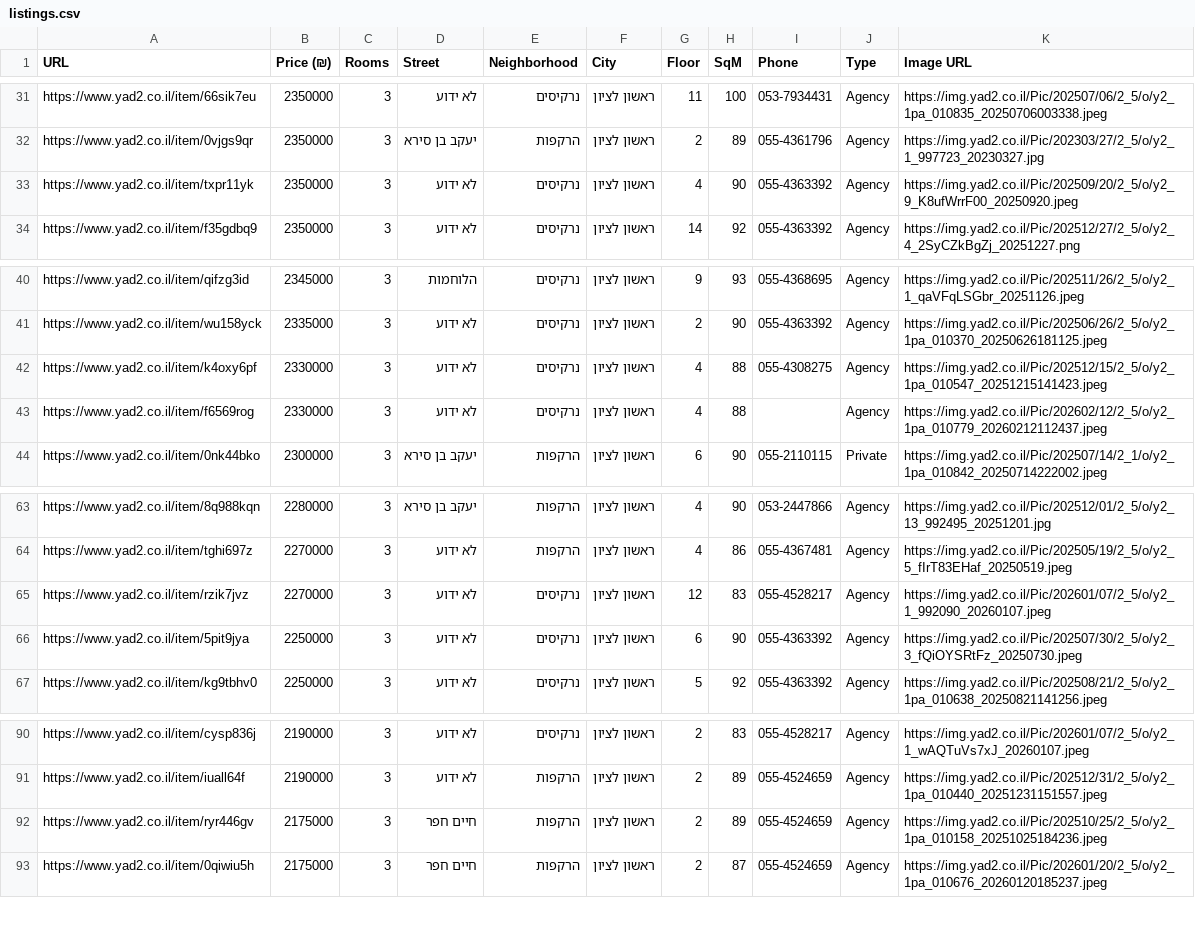
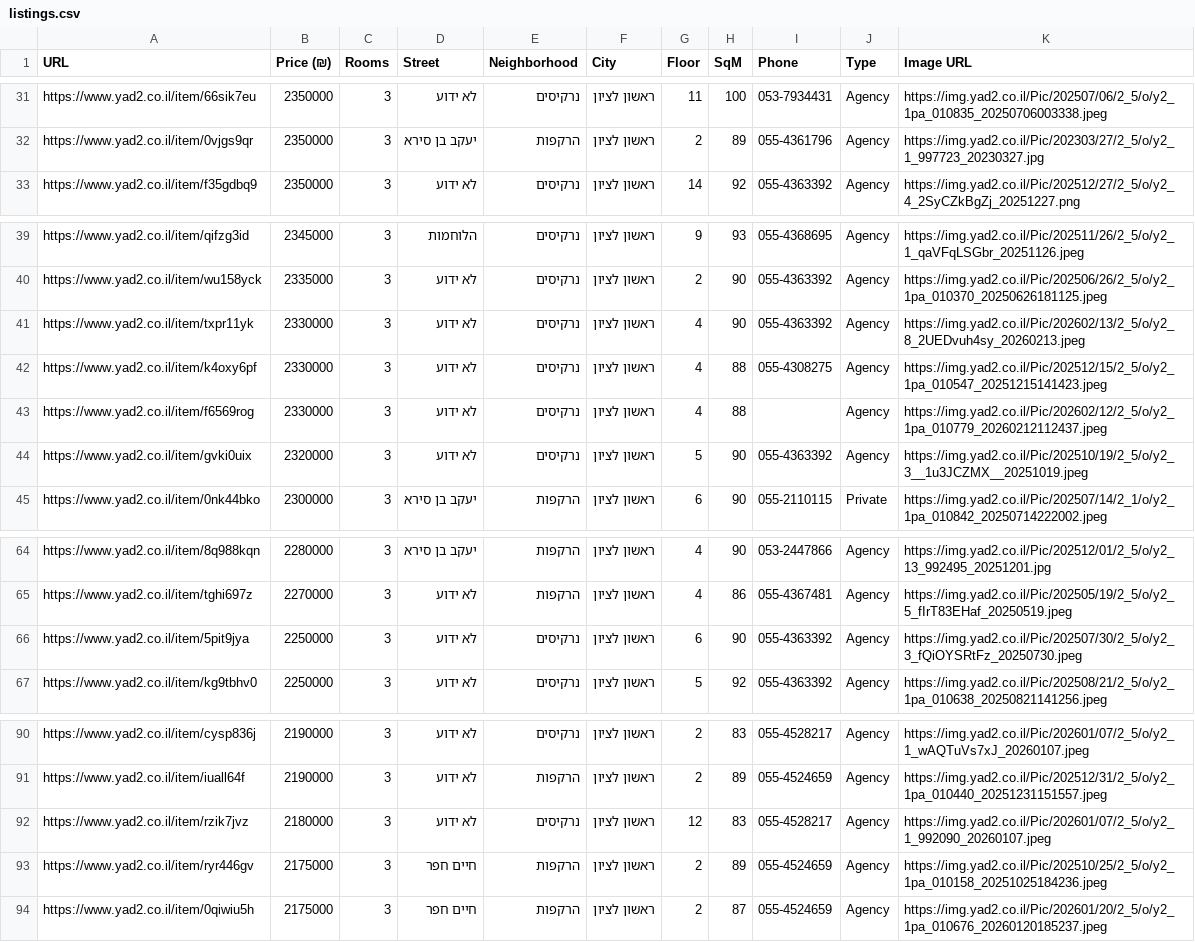
Before and after one commit to ziv9529/real-estate-tracker, a CSV file: listings.csv, drawn as a sheet; only a part is shown, gaps mark what is left out; removed rows and columns are numbered as before the commit, all else as after; the diff names each change by its address in the sheet, - before the commit and + after, or states it on an @@ line.

```diff
--- a/listings.csv
+++ b/listings.csv
-row 33: https://www.yad2.co.il/item/txpr11yk | 2350000 | 3 | לא ידוע | נרקיסים | ראשון לציון | 4 | 90 | 055-4363392 | Agency | https://img.yad2.co.il/Pic/202509/20/2_5/o/y2_9_K8ufWrrF00_20250920.jpeg
+row 41: https://www.yad2.co.il/item/txpr11yk | 2330000 | 3 | לא ידוע | נרקיסים | ראשון לציון | 4 | 90 | 055-4363392 | Agency | https://img.yad2.co.il/Pic/202602/13/2_5/o/y2_8_2UEDvuh4sy_20260213.jpeg
+row 44: https://www.yad2.co.il/item/gvki0uix | 2320000 | 3 | לא ידוע | נרקיסים | ראשון לציון | 5 | 90 | 055-4363392 | Agency | https://img.yad2.co.il/Pic/202510/19/2_5/o/y2_3__1u3JCZMX__20251019.jpeg
-row 65: https://www.yad2.co.il/item/rzik7jvz | 2270000 | 3 | לא ידוע | נרקיסים | ראשון לציון | 12 | 83 | 055-4528217 | Agency | https://img.yad2.co.il/Pic/202601/07/2_5/o/y2_1_992090_20260107.jpeg
+row 92: https://www.yad2.co.il/item/rzik7jvz | 2180000 | 3 | לא ידוע | נרקיסים | ראשון לציון | 12 | 83 | 055-4528217 | Agency | https://img.yad2.co.il/Pic/202601/07/2_5/o/y2_1_992090_20260107.jpeg
```
Also changed, not shown: 3 other files.
